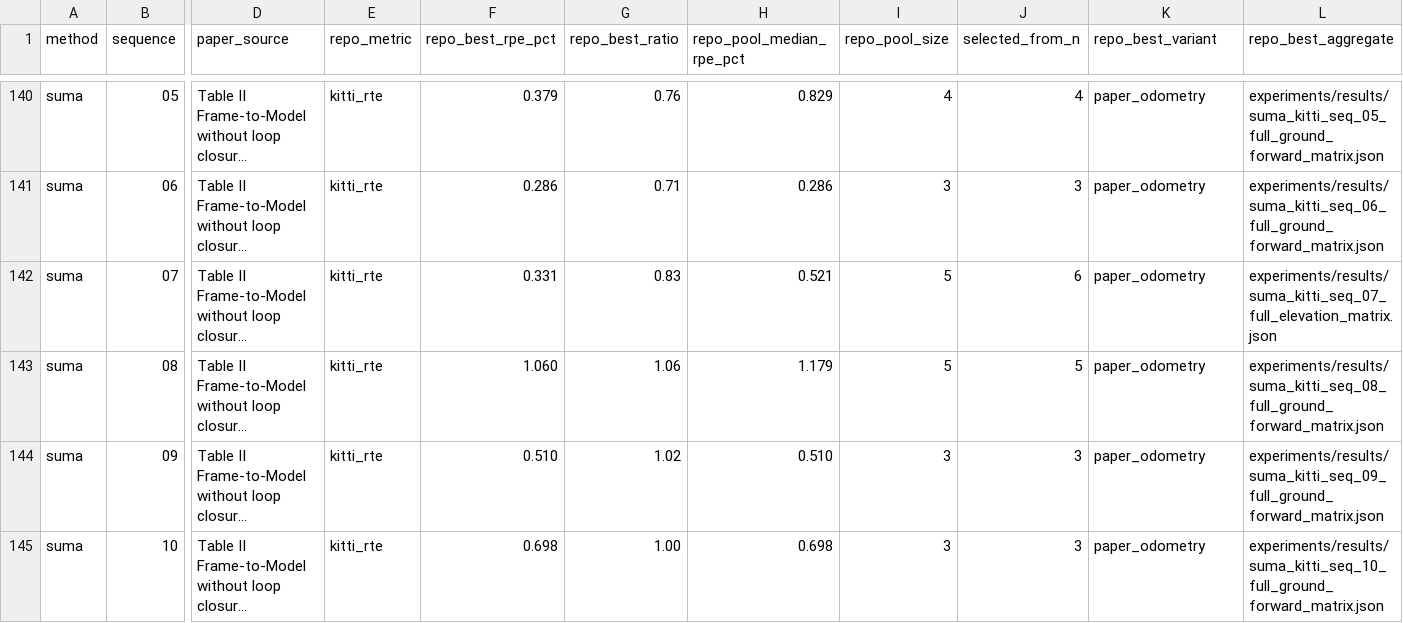
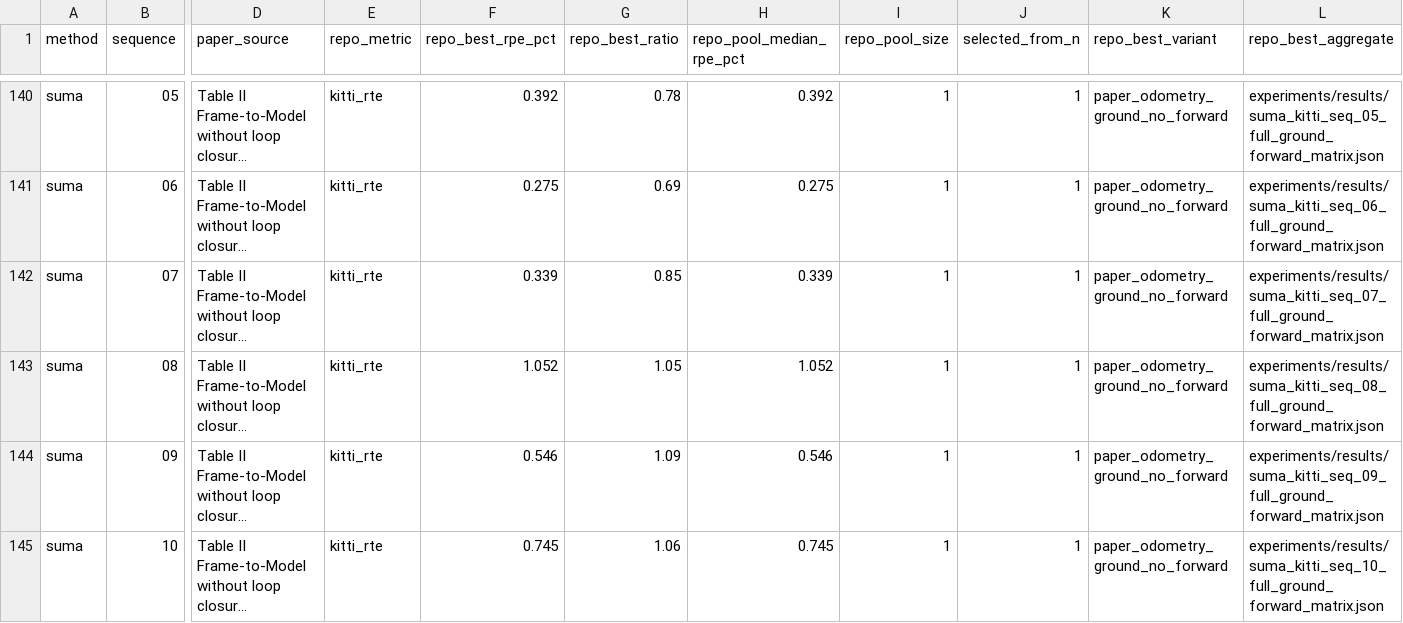
Before and after one commit to rsasaki0109/localization_zoo, a CSV file: docs/assets/paper/paper_ratio_table.csv, drawn as a sheet; only a part is shown, gaps mark what is left out; long unchanged cells end in …; the diff covers the shown part only; the diff names each change by its address in the sheet, - before the commit and + after, or states it on an @@ line.

```diff
--- a/docs/assets/paper/paper_ratio_table.csv
+++ b/docs/assets/paper/paper_ratio_table.csv
-F140 (repo_best_rpe_pct): 0.379
+F140 (repo_best_rpe_pct): 0.392
-G140 (repo_best_ratio): 0.76
+G140 (repo_best_ratio): 0.78
-H140 (repo_pool_median_rpe_pct): 0.829
+H140 (repo_pool_median_rpe_pct): 0.392
-I140 (repo_pool_size): 4
+I140 (repo_pool_size): 1
-J140 (selected_from_n): 4
+J140 (selected_from_n): 1
-K140:K145 (repo_best_variant): paper_odometry
+K140:K145 (repo_best_variant): paper_odometry_ground_no_forward
-F141 (repo_best_rpe_pct): 0.286
+F141 (repo_best_rpe_pct): 0.275
-G141 (repo_best_ratio): 0.71
+G141 (repo_best_ratio): 0.69
-H141 (repo_pool_median_rpe_pct): 0.286
+H141 (repo_pool_median_rpe_pct): 0.275
-I141 (repo_pool_size): 3
+I141 (repo_pool_size): 1
-J141 (selected_from_n): 3
+J141 (selected_from_n): 1
-F142 (repo_best_rpe_pct): 0.331
+F142 (repo_best_rpe_pct): 0.339
-G142 (repo_best_ratio): 0.83
+G142 (repo_best_ratio): 0.85
-H142 (repo_pool_median_rpe_pct): 0.521
+H142 (repo_pool_median_rpe_pct): 0.339
-I142:I143 (repo_pool_size): 5
+I142:I143 (repo_pool_size): 1
-J142 (selected_from_n): 6
+J142 (selected_from_n): 1
-L142 (repo_best_aggregate): experiments/results/suma_kitti_seq_07_full_elevation_matrix.json
+L142 (repo_best_aggregate): experiments/results/suma_kitti_seq_07_full_ground_forward_matrix.json
-F143 (repo_best_rpe_pct): 1.060
+F143 (repo_best_rpe_pct): 1.052
-G143 (repo_best_ratio): 1.06
+G143 (repo_best_ratio): 1.05
-H143 (repo_pool_median_rpe_pct): 1.179
+H143 (repo_pool_median_rpe_pct): 1.052
-J143 (selected_from_n): 5
+J143 (selected_from_n): 1
-F144 (repo_best_rpe_pct): 0.510
+F144 (repo_best_rpe_pct): 0.546
-G144 (repo_best_ratio): 1.02
+G144 (repo_best_ratio): 1.09
-H144 (repo_pool_median_rpe_pct): 0.510
+H144 (repo_pool_median_rpe_pct): 0.546
-I144:I145 (repo_pool_size): 3
+I144:I145 (repo_pool_size): 1
-J144:J145 (selected_from_n): 3
+J144:J145 (selected_from_n): 1
-F145 (repo_best_rpe_pct): 0.698
+F145 (repo_best_rpe_pct): 0.745
-G145 (repo_best_ratio): 1.00
+G145 (repo_best_ratio): 1.06
-H145 (repo_pool_median_rpe_pct): 0.698
+H145 (repo_pool_median_rpe_pct): 0.745
```
Also changed, not shown: 32 edited cells elsewhere in this file, 20 other files.
